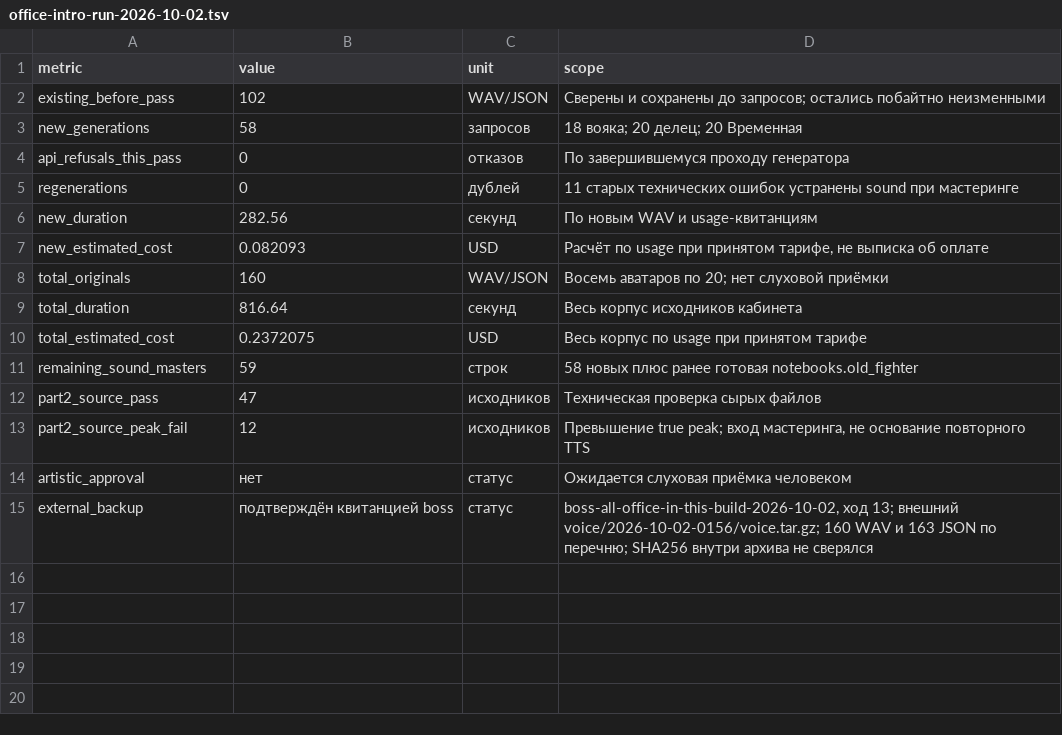
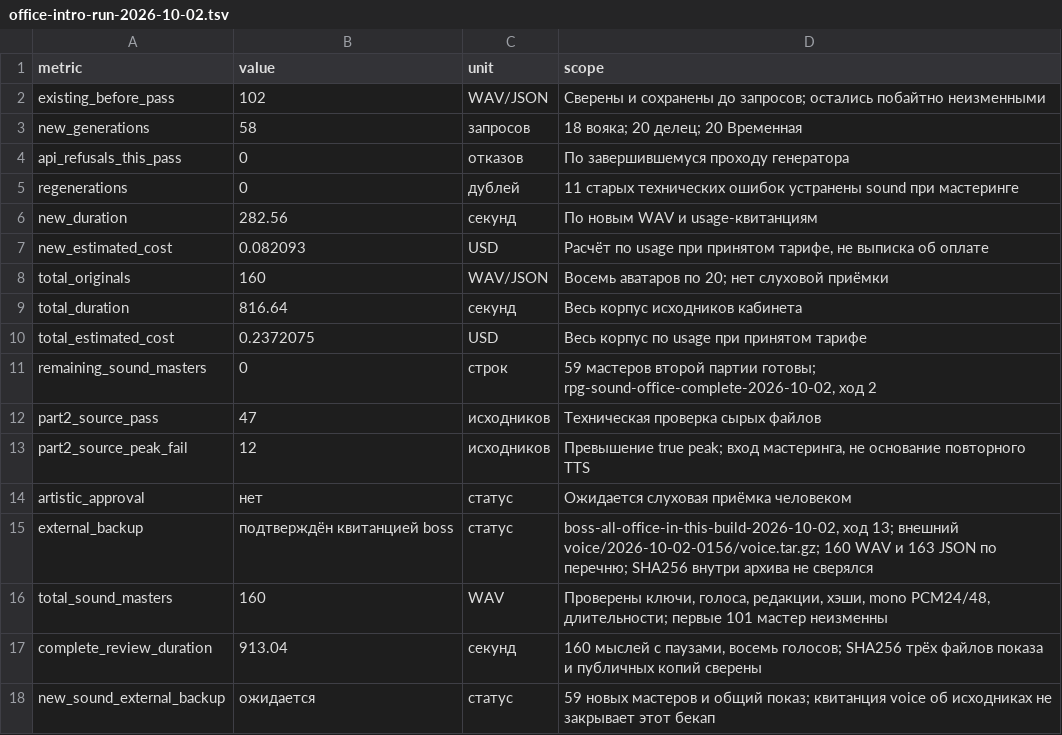
Before and after one commit to algb006/kolkhoz_rpg, a TSV file: ai/office-intro-run-2026-10-02.tsv, drawn as a sheet.

```diff
--- a/ai/office-intro-run-2026-10-02.tsv
+++ b/ai/office-intro-run-2026-10-02.tsv
@@ -10,3 +10,3 @@ total_duration	816.64	секунд	Весь корпус исходников к
 total_estimated_cost	0.2372075	USD	Весь корпус по usage при принятом тарифе
-remaining_sound_masters	59	строк	58 новых плюс ранее готовая notebooks.old_fighter
+remaining_sound_masters	0	строк	59 мастеров второй партии готовы; rpg-sound-office-complete-2026-10-02, ход 2
 part2_source_pass	47	исходников	Техническая проверка сырых файлов
@@ -15 +15,4 @@ artistic_approval	нет	статус	Ожидается слуховая при
 external_backup	подтверждён квитанцией boss	статус	boss-all-office-in-this-build-2026-10-02, ход 13; внешний voice/2026-10-02-0156/voice.tar.gz; 160 WAV и 163 JSON по перечню; SHA256 внутри архива не сверялся
+total_sound_masters	160	WAV	Проверены ключи, голоса, редакции, хэши, mono PCM24/48, длительности; первые 101 мастер неизменны
+complete_review_duration	913.04	секунд	160 мыслей с паузами, восемь голосов; SHA256 трёх файлов показа и публичных копий сверены
+new_sound_external_backup	ожидается	статус	59 новых мастеров и общий показ; квитанция voice об исходниках не закрывает этот бекап
```
Also changed, not shown: 1 other file.
